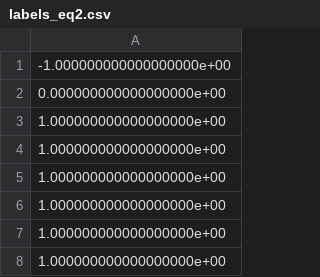
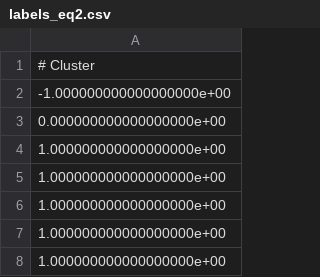
Before and after one commit to danctorres/nilm_industry, a CSV file: imdeld_analysis/results/data/hdbscan/labels_eq2.csv, drawn as a sheet; only a part is shown; the shorter side is filled out with more unchanged rows.

```diff
--- a/imdeld_analysis/results/data/hdbscan/labels_eq2.csv
+++ b/imdeld_analysis/results/data/hdbscan/labels_eq2.csv
@@ -1 +1,2 @@
+# Cluster
 -1.000000000000000000e+00
```
Also changed, not shown: imdeld_analysis/results/data/hdbscan/histogram_eq7.csv, imdeld_analysis/results/data/hdbscan/histogram_eq8.csv, 18 other files.
